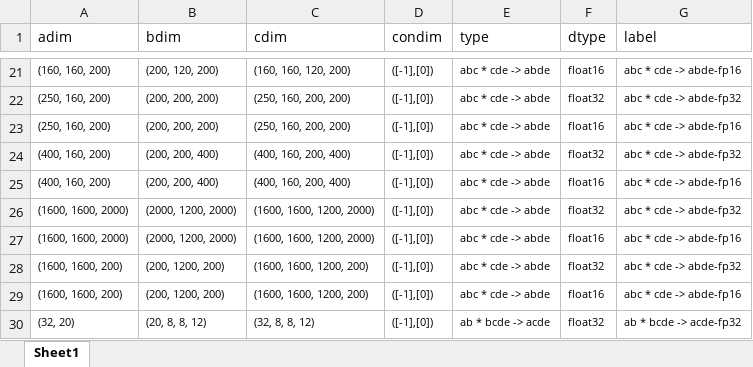
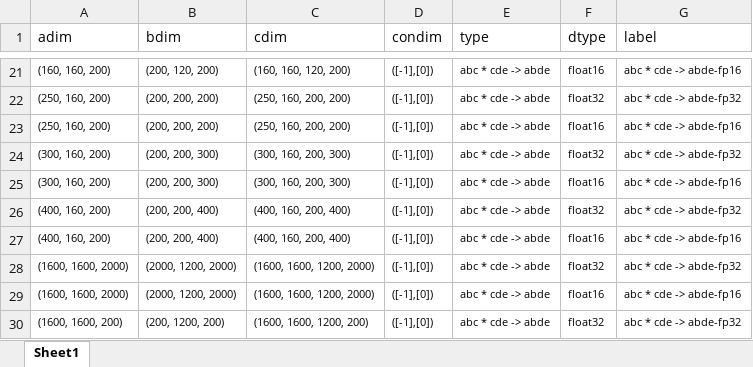
Before and after one commit to srina1h/contraction_profiler, an Excel workbook: high_dim_con.xlsx, sheet Sheet1, drawn as a sheet; only a part is shown, gaps mark what is left out; the shorter side is filled out with more unchanged rows; values as stored, in another font and other column widths than the file's, no borders; the diff names each change by its address in the sheet, - before the commit and + after, or states it on an @@ line.

Commit message:
trying little higher dims

```diff
--- a/high_dim_con.xlsx (sheet Sheet1)
+++ b/high_dim_con.xlsx (sheet Sheet1)
+row 24: (300, 160, 200) | (200, 200, 300) | (300, 160, 200, 300) | ([-1],[0]) | abc * cde -> abde | float32 | abc * cde -> abde-fp32
+row 25: (300, 160, 200) | (200, 200, 300) | (300, 160, 200, 300) | ([-1],[0]) | abc * cde -> abde | float16 | abc * cde -> abde-fp16
```
